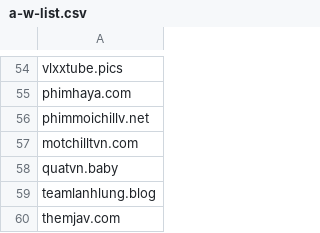
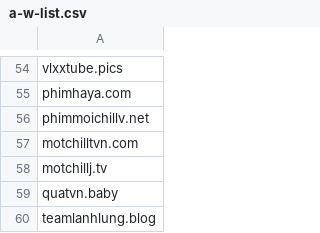
Before and after one commit to FlashStartDNS/dian, a CSV file: a-w-list.csv, drawn as a sheet; only a part is shown, gaps mark what is left out; the shorter side is filled out with more unchanged rows; the diff names each change by its address in the sheet, - before the commit and + after, or states it on an @@ line.

Commit message:
a-w-list.csv: motchillj.tv

```diff
--- a/a-w-list.csv
+++ b/a-w-list.csv
+row 58: motchillj.tv
```
